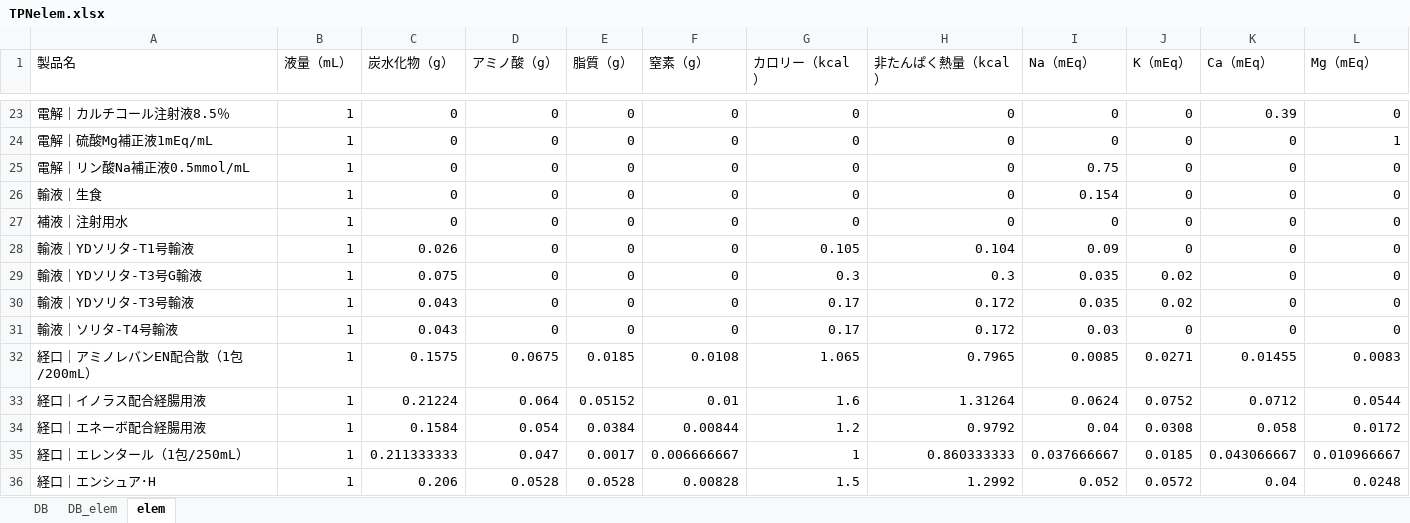
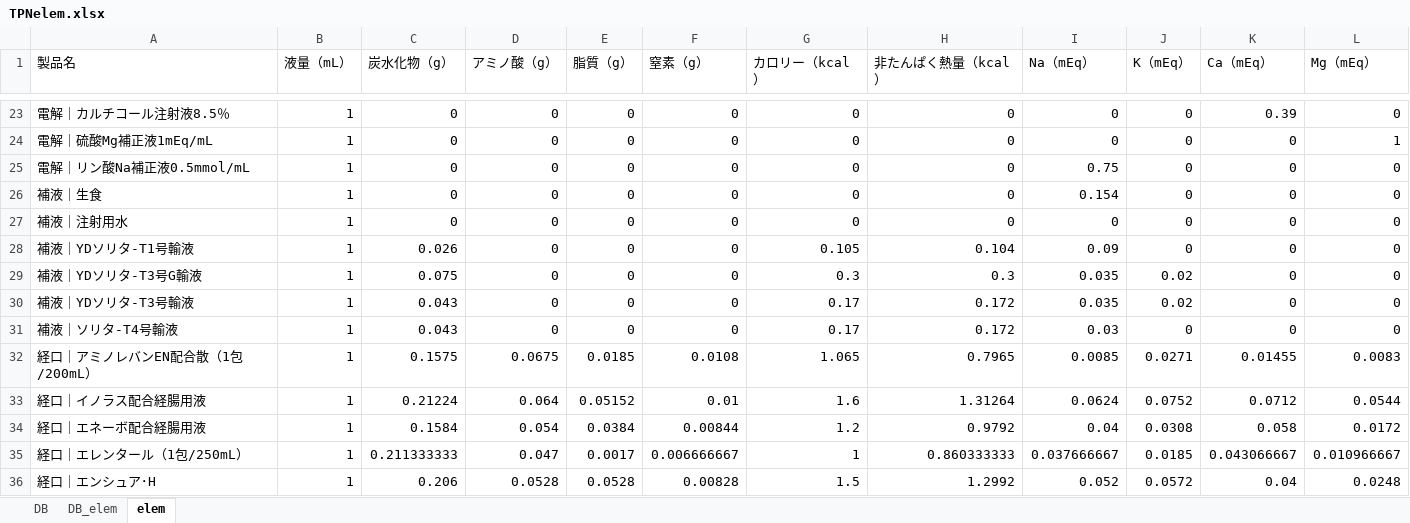
Before and after one commit to Ajdididi/nutrition_test, an Excel workbook: TPNelem.xlsx, sheet elem, drawn as a sheet; only a part is shown, gaps mark what is left out; values as stored, in another font and other column widths than the file's, no borders; the diff names each change by its address in the sheet, - before the commit and + after, or states it on an @@ line.

Commit message:
DB update

```diff
--- a/TPNelem.xlsx (sheet elem)
+++ b/TPNelem.xlsx (sheet elem)
-A26 (製品名): 輸液｜生食
+A26 (製品名): 補液｜生食
-A28 (製品名): 輸液｜YDソリタ-T1号輸液
+A28 (製品名): 補液｜YDソリタ-T1号輸液
-A29 (製品名): 輸液｜YDソリタ-T3号G輸液
+A29 (製品名): 補液｜YDソリタ-T3号G輸液
-A30 (製品名): 輸液｜YDソリタ-T3号輸液
+A30 (製品名): 補液｜YDソリタ-T3号輸液
-A31 (製品名): 輸液｜ソリタ-T4号輸液
+A31 (製品名): 補液｜ソリタ-T4号輸液
```
